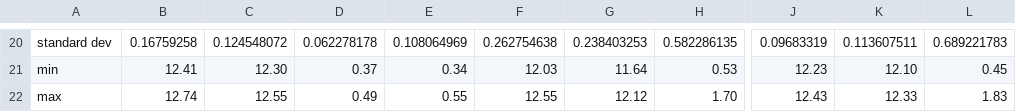
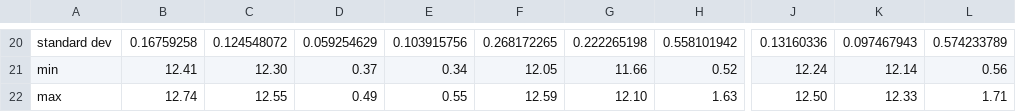
Before and after one commit to k2controls/RAM205, a CSV file: sprint1/week02/power_source/power_supply_class_data.csv, drawn as a sheet; only a part is shown, gaps mark what is left out; the diff covers the shown part only; the diff names each change by its address in the sheet, - before the commit and + after, or states it on an @@ line.

```diff
--- a/sprint1/week02/power_source/power_supply_class_data.csv
+++ b/sprint1/week02/power_source/power_supply_class_data.csv
-D20: 0.062278178
+D20: 0.059254629
-E20: 0.108064969
+E20: 0.103915756
-F20: 0.262754638
+F20: 0.268172265
-G20: 0.238403253
+G20: 0.222265198
-H20: 0.582286135
+H20: 0.558101942
-J20: 0.09683319
+J20: 0.13160336
-K20: 0.113607511
+K20: 0.097467943
-L20: 0.689221783
+L20: 0.574233789
-F21: 12.03
+F21: 12.05
-G21: 11.64
+G21: 11.66
-H21: 0.53
+H21: 0.52
-J21: 12.23
+J21: 12.24
-K21: 12.10
+K21: 12.14
-L21: 0.45
+L21: 0.56
-F22: 12.55
+F22: 12.59
-G22: 12.12
+G22: 12.10
-H22: 1.70
+H22: 1.63
-J22: 12.43
+J22: 12.50
-L22: 1.83
+L22: 1.71
```
Also changed, not shown: 26 edited cells elsewhere in this file.
